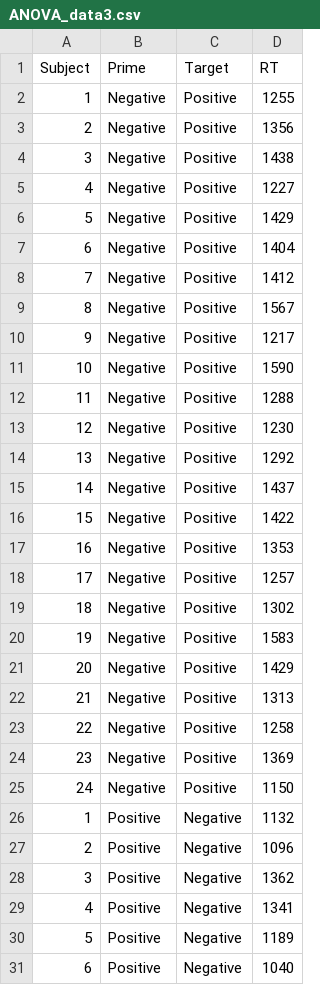
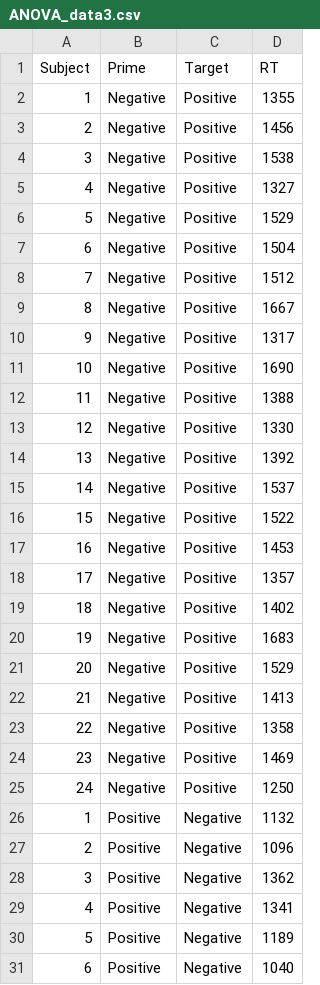
Before and after one commit to ajstewartlang/02_intro_to_python_programming, a CSV file: data/ANOVA_data3.csv, drawn as a sheet; only a part is shown.

Commit message:
update data

```diff
--- a/data/ANOVA_data3.csv
+++ b/data/ANOVA_data3.csv
@@ -1,26 +1,26 @@
 Subject,Prime,Target,RT
-1,Negative,Positive,1255
-2,Negative,Positive,1356
-3,Negative,Positive,1438
-4,Negative,Positive,1227
-5,Negative,Positive,1429
-6,Negative,Positive,1404
-7,Negative,Positive,1412
-8,Negative,Positive,1567
-9,Negative,Positive,1217
-10,Negative,Positive,1590
-11,Negative,Positive,1288
-12,Negative,Positive,1230
-13,Negative,Positive,1292
-14,Negative,Positive,1437
-15,Negative,Positive,1422
-16,Negative,Positive,1353
-17,Negative,Positive,1257
-18,Negative,Positive,1302
-19,Negative,Positive,1583
-20,Negative,Positive,1429
-21,Negative,Positive,1313
-22,Negative,Positive,1258
-23,Negative,Positive,1369
-24,Negative,Positive,1150
+1,Negative,Positive,1355
+2,Negative,Positive,1456
+3,Negative,Positive,1538
+4,Negative,Positive,1327
+5,Negative,Positive,1529
+6,Negative,Positive,1504
+7,Negative,Positive,1512
+8,Negative,Positive,1667
+9,Negative,Positive,1317
+10,Negative,Positive,1690
+11,Negative,Positive,1388
+12,Negative,Positive,1330
+13,Negative,Positive,1392
+14,Negative,Positive,1537
+15,Negative,Positive,1522
+16,Negative,Positive,1453
+17,Negative,Positive,1357
+18,Negative,Positive,1402
+19,Negative,Positive,1683
+20,Negative,Positive,1529
+21,Negative,Positive,1413
+22,Negative,Positive,1358
+23,Negative,Positive,1469
+24,Negative,Positive,1250
 1,Positive,Negative,1132
```
Also changed, not shown: 2 other files.
